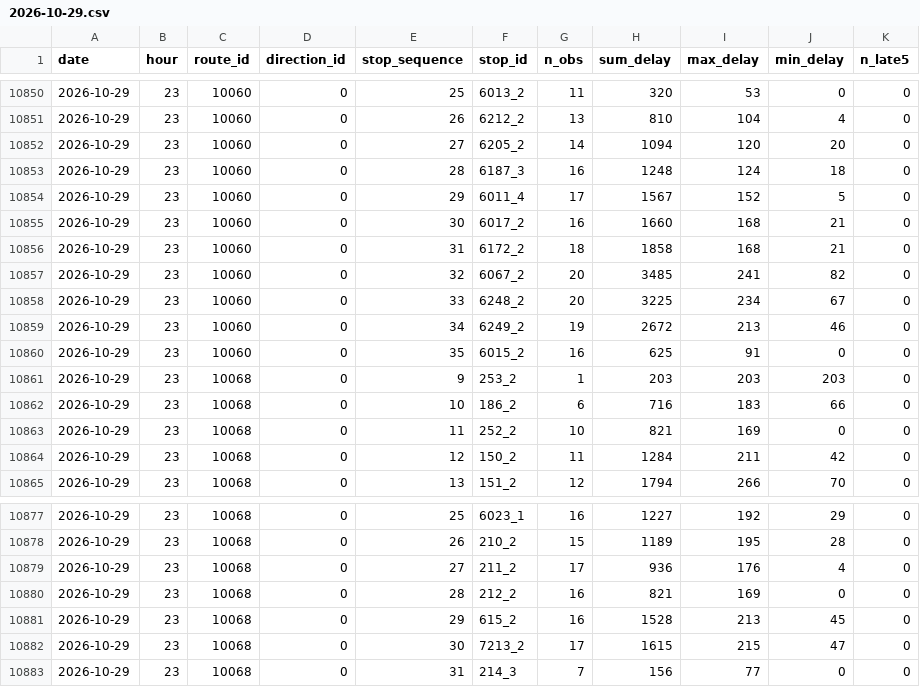
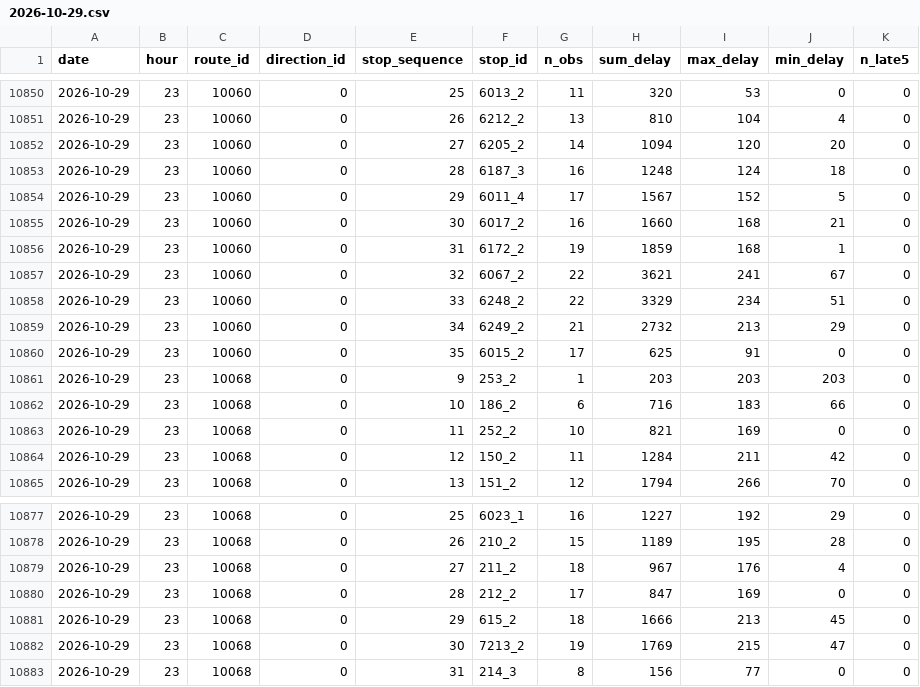
Before and after one commit to shita04/kyoto-bus-data, a CSV file: data_delay/2026-10-29.csv, drawn as a sheet; only a part is shown, gaps mark what is left out.

```diff
--- a/data_delay/2026-10-29.csv
+++ b/data_delay/2026-10-29.csv
@@ -10855,7 +10855,7 @@ date,hour,route_id,direction_id,stop_sequence,stop_id,n_obs,sum_delay,max_delay,
 2026-10-29,23,10060,0,30,6017_2,16,1660,168,21,0
-2026-10-29,23,10060,0,31,6172_2,18,1858,168,21,0
-2026-10-29,23,10060,0,32,6067_2,20,3485,241,82,0
-2026-10-29,23,10060,0,33,6248_2,20,3225,234,67,0
-2026-10-29,23,10060,0,34,6249_2,19,2672,213,46,0
-2026-10-29,23,10060,0,35,6015_2,16,625,91,0,0
+2026-10-29,23,10060,0,31,6172_2,19,1859,168,1,0
+2026-10-29,23,10060,0,32,6067_2,22,3621,241,67,0
+2026-10-29,23,10060,0,33,6248_2,22,3329,234,51,0
+2026-10-29,23,10060,0,34,6249_2,21,2732,213,29,0
+2026-10-29,23,10060,0,35,6015_2,17,625,91,0,0
 2026-10-29,23,10068,0,9,253_2,1,203,203,203,0
@@ -10878,6 +10878,6 @@ date,hour,route_id,direction_id,stop_sequence,stop_id,n_obs,sum_delay,max_delay,
 2026-10-29,23,10068,0,26,210_2,15,1189,195,28,0
-2026-10-29,23,10068,0,27,211_2,17,936,176,4,0
-2026-10-29,23,10068,0,28,212_2,16,821,169,0,0
-2026-10-29,23,10068,0,29,615_2,16,1528,213,45,0
-2026-10-29,23,10068,0,30,7213_2,17,1615,215,47,0
-2026-10-29,23,10068,0,31,214_3,7,156,77,0,0
+2026-10-29,23,10068,0,27,211_2,18,967,176,4,0
+2026-10-29,23,10068,0,28,212_2,17,847,169,0,0
+2026-10-29,23,10068,0,29,615_2,18,1666,213,45,0
+2026-10-29,23,10068,0,30,7213_2,19,1769,215,47,0
+2026-10-29,23,10068,0,31,214_3,8,156,77,0,0
```
Also changed, not shown: data/2026-10-29.csv.
